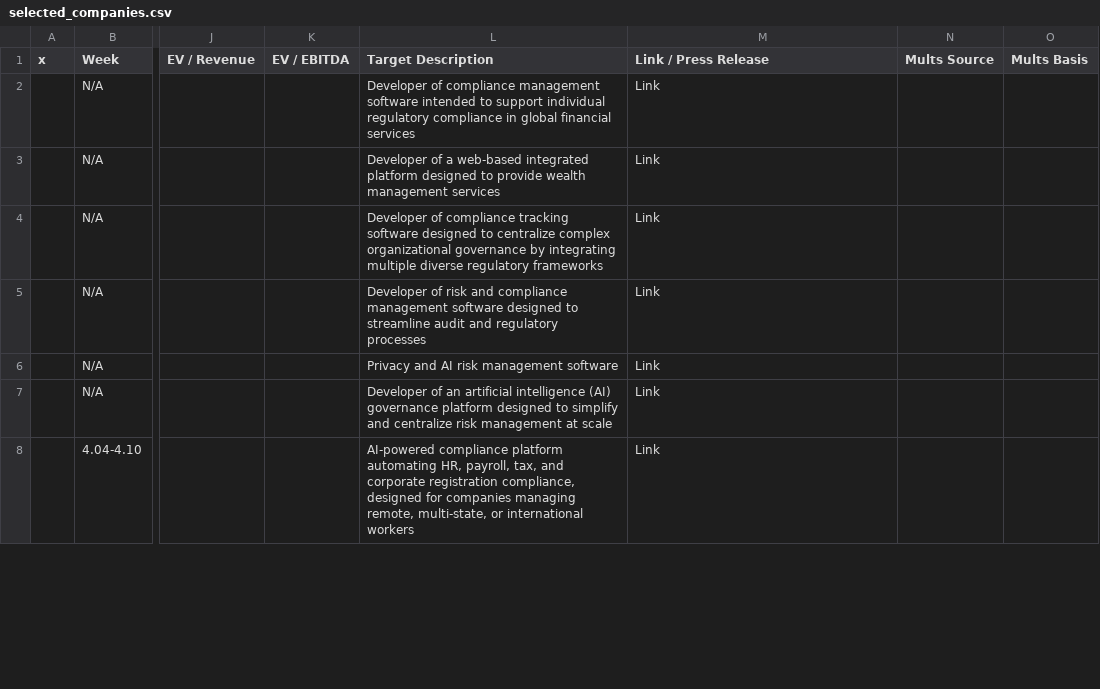
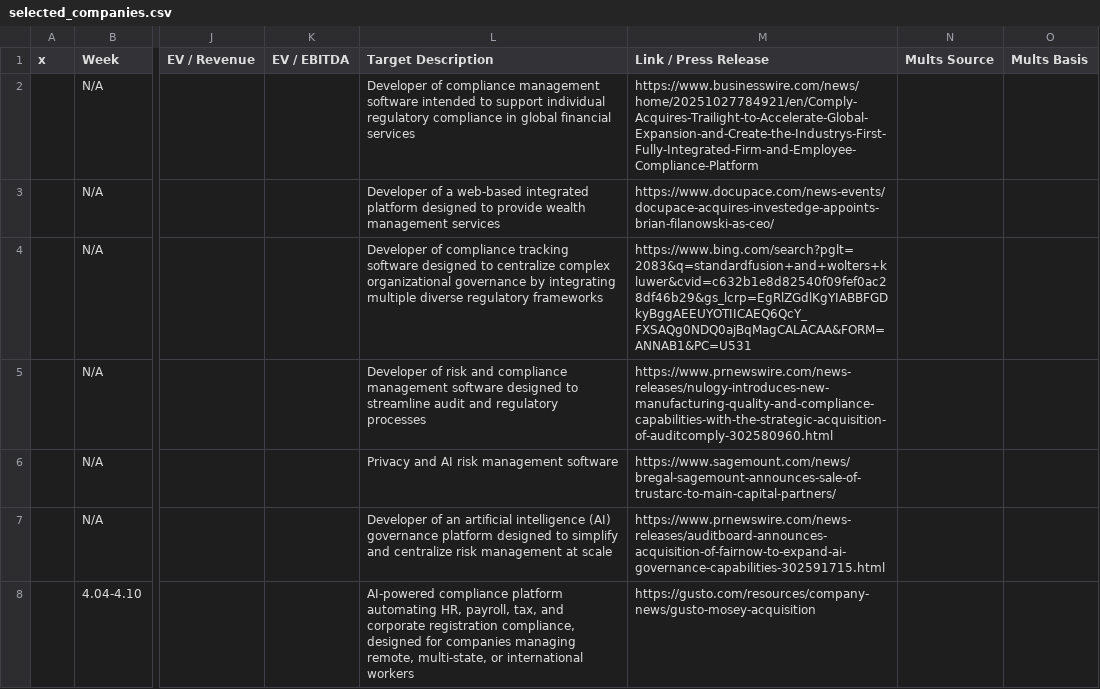
Before and after one commit to carrollr01/aboutMe, a CSV file: selected_companies.csv, drawn as a sheet; only a part is shown, gaps mark what is left out; the diff covers the shown part only; the diff names each change by its address in the sheet, - before the commit and + after, or states it on an @@ line.

```diff
--- a/selected_companies.csv
+++ b/selected_companies.csv
-M2 (Link / Press Release): Link
+M2 (Link / Press Release): https://www.businesswire.com/news/home/20251027784921/en/Comply-Acquires-Trailight-to-Accelerate-Global-Expansion-and-Create-the-Industrys-First-Fully-Integrated-Firm-and-Employee-Compliance-Platform
-M3 (Link / Press Release): Link
+M3 (Link / Press Release): https://www.docupace.com/news-events/docupace-acquires-investedge-appoints-brian-filanowski-as-ceo/
-M4 (Link / Press Release): Link
+M4 (Link / Press Release): https://www.bing.com/search?pglt=2083&q=standardfusion+and+wolters+kluwer&cvid=c632b1e8d82540f09fef0ac28df46b29&gs_lcrp=EgRlZGdlKgYIABBFGDkyBggAEEUYOTIICAEQ6QcY_FXSAQg0NDQ0ajBqMagCALACAA&FORM=ANNAB1&PC=U531
-M5 (Link / Press Release): Link
+M5 (Link / Press Release): https://www.prnewswire.com/news-releases/nulogy-introduces-new-manufacturing-quality-and-compliance-capabilities-with-the-strategic-acquisition-of-auditcomply-302580960.html
-M6 (Link / Press Release): Link
+M6 (Link / Press Release): https://www.sagemount.com/news/bregal-sagemount-announces-sale-of-trustarc-to-main-capital-partners/
-M7 (Link / Press Release): Link
+M7 (Link / Press Release): https://www.prnewswire.com/news-releases/auditboard-announces-acquisition-of-fairnow-to-expand-ai-governance-capabilities-302591715.html
-M8 (Link / Press Release): Link
+M8 (Link / Press Release): https://gusto.com/resources/company-news/gusto-mosey-acquisition
```
Also changed, not shown: 7 edited cells elsewhere in this file.
